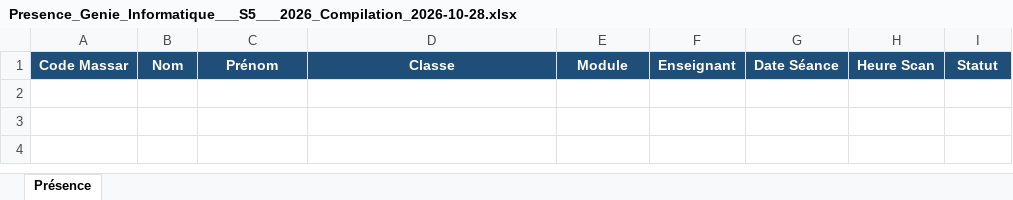
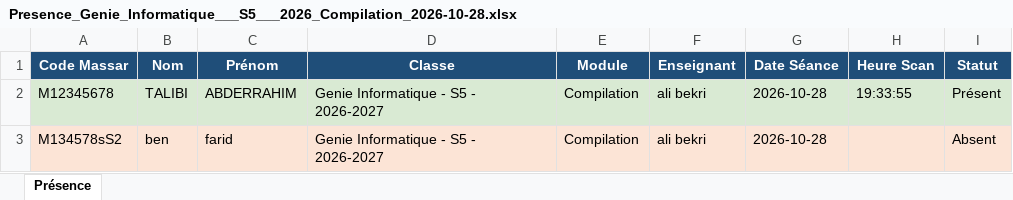
Before and after one commit to abdertalibi-gif/Qr_code_pfe-, an Excel workbook: backend/media/reports/Presence_Genie_Informatique___S5___2026_Compilation_2026-10-28.xlsx, sheet Présence, drawn as a sheet; values as stored, in another font and other column widths than the file's, no borders; the diff names each change by its address in the sheet, - before the commit and + after, or states it on an @@ line.

```diff
--- a/backend/media/reports/Presence_Genie_Informatique___S5___2026_Compilation_2026-10-28.xlsx (sheet Présence)
+++ b/backend/media/reports/Presence_Genie_Informatique___S5___2026_Compilation_2026-10-28.xlsx (sheet Présence)
+row 2: M12345678 | TALIBI | ABDERRAHIM | Genie Informatique - S5 - 2026-2027 | Compilation | ali bekri | 2026-10-28 | 19:33:55 | Présent
+row 3: M134578sS2 | ben | farid | Genie Informatique - S5 - 2026-2027 | Compilation | ali bekri | 2026-10-28 |  | Absent
```
Also changed, not shown: 9 other files.
